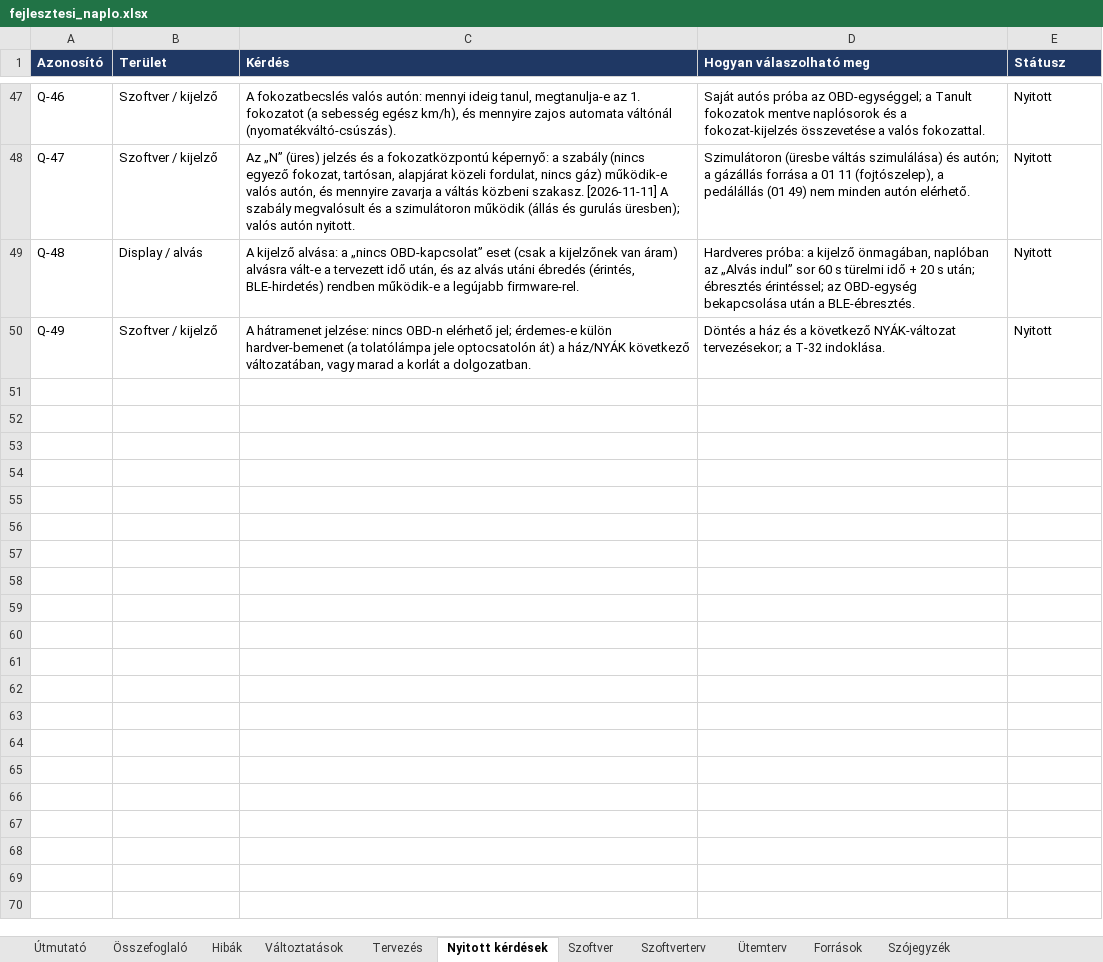
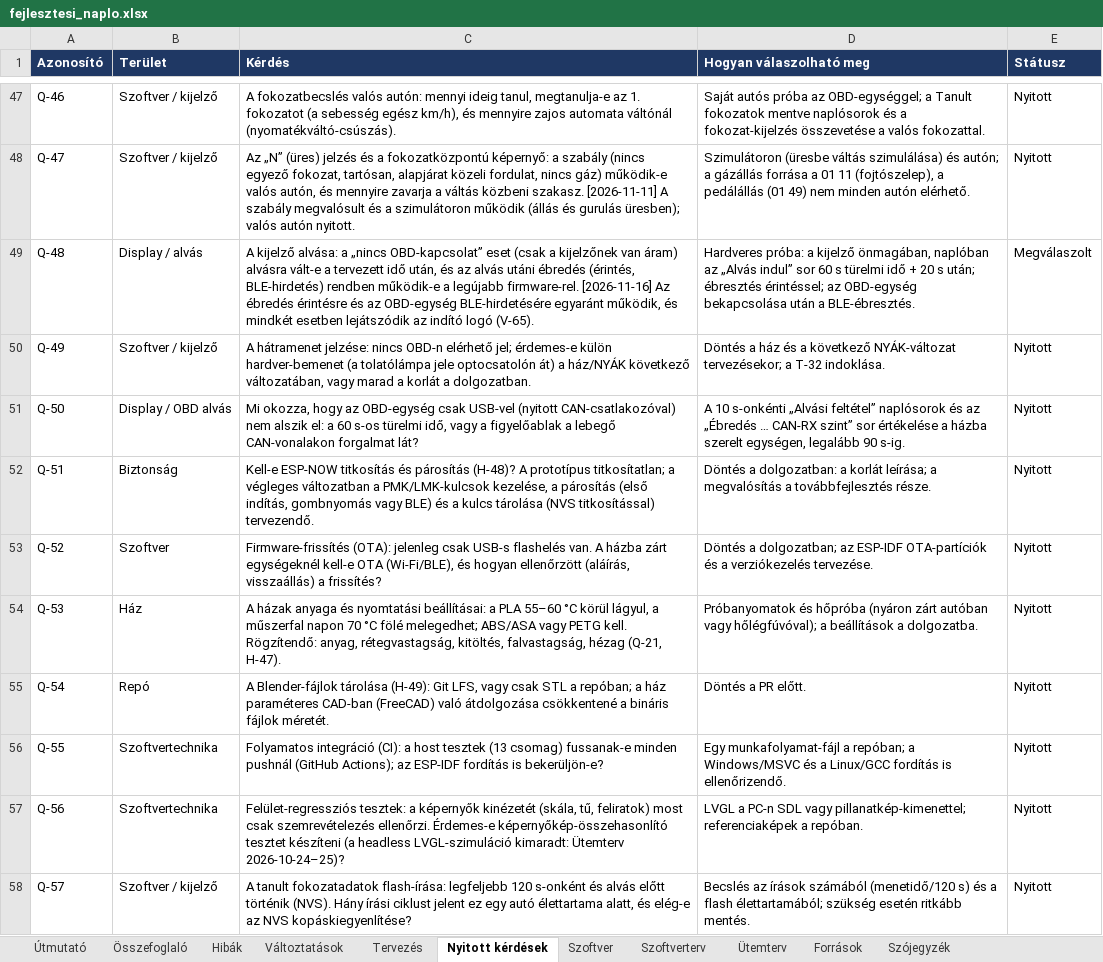
Before and after one commit to Turboblider55/Project_OpenGauge, an Excel workbook: docs/fejlesztesi_naplo.xlsx, sheet Nyitott kérdések, drawn as a sheet; only a part is shown, gaps mark what is left out; values as stored, in another font and other column widths than the file's, no borders; the diff covers the shown part only; the diff names each change by its address in the sheet, - before the commit and + after, or states it on an @@ line.

```diff
--- a/docs/fejlesztesi_naplo.xlsx (sheet Nyitott kérdések)
+++ b/docs/fejlesztesi_naplo.xlsx (sheet Nyitott kérdések)
-C49 (Kérdés): …legújabb firmware-rel.
+C49 (Kérdés): …legújabb firmware-rel. [2026-11-16] Az ébredés érintésre és az OBD-egység BLE-hirdetésére egyaránt működik, és mindkét esetben lejátszódik az indító logó (V-65).
-E49 (Státusz): Nyitott
+E49 (Státusz): Megválaszolt
+row 51: Q-50 | Display / OBD alvás | Mi okozza, hogy az OBD-egység csak USB-vel (nyitott CAN-csatlakozóval) nem alszik el: a 60 s-os türelmi idő, vagy a figyelőablak a lebegő CAN-vonalakon forgalmat lát? | A 10 s-onkénti „Alvási feltétel” naplósorok és az „Ébredés … CAN-RX szint” sor értékelése a házba szerelt egységen, legalább 90 s-ig. | Nyitott
+row 52: Q-51 | Biztonság | Kell-e ESP-NOW titkosítás és párosítás (H-48)? A prototípus titkosítatlan; a végleges változatban a PMK/LMK-kulcsok kezelése, a párosítás (első indítás, gombnyomás vagy BLE) és a kulcs tárolása (NVS titkosítással) tervezendő. | Döntés a dolgozatban: a korlát leírása; a megvalósítás a továbbfejlesztés része. | Nyitott
+row 53: Q-52 | Szoftver | Firmware-frissítés (OTA): jelenleg csak USB-s flashelés van. A házba zárt egységeknél kell-e OTA (Wi-Fi/BLE), és hogyan ellenőrzött (aláírás, visszaállás) a frissítés? | Döntés a dolgozatban; az ESP-IDF OTA-partíciók és a verziókezelés tervezése. | Nyitott
+row 54: Q-53 | Ház | A házak anyaga és nyomtatási beállításai: a PLA 55–60 °C körül lágyul, a műszerfal napon 70 °C fölé melegedhet; ABS/ASA vagy PETG kell. Rögzítendő: anyag, rétegvastagság, kitöltés, falvastagság, hézag (Q-21, H-47). | Próbanyomatok és hőpróba (nyáron zárt autóban vagy hőlégfúvóval); a beállítások a dolgozatba. | Nyitott
+row 55: Q-54 | Repó | A Blender-fájlok tárolása (H-49): Git LFS, vagy csak STL a repóban; a ház paraméteres CAD-ban (FreeCAD) való átdolgozása csökkentené a bináris fájlok méretét. | Döntés a PR előtt. | Nyitott
+row 56: Q-55 | Szoftvertechnika | Folyamatos integráció (CI): a host tesztek (13 csomag) fussanak-e minden pushnál (GitHub Actions); az ESP-IDF fordítás is bekerüljön-e? | Egy munkafolyamat-fájl a repóban; a Windows/MSVC és a Linux/GCC fordítás is ellenőrizendő. | Nyitott
+row 57: Q-56 | Szoftvertechnika | Felület-regressziós tesztek: a képernyők kinézetét (skála, tű, feliratok) most csak szemrevételezés ellenőrzi. Érdemes-e képernyőkép-összehasonlító tesztet készíteni (a headless LVGL-szimuláció kimaradt: Ütemterv 2026-10-24–25)? | LVGL a PC-n SDL vagy pillanatkép-kimenettel; referenciaképek a repóban. | Nyitott
+row 58: Q-57 | Szoftver / kijelző | A tanult fokozatadatok flash-írása: legfeljebb 120 s-onként és alvás előtt történik (NVS). Hány írási ciklust jelent ez egy autó élettartama alatt, és elég-e az NVS kopáskiegyenlítése? | Becslés az írások számából (menetidő/120 s) és a flash élettartamából; szükség esetén ritkább mentés. | Nyitott
```
Also changed, not shown: 9 added rows and 25 edited cells elsewhere in this sheet, sheet Hibák, sheet Változtatások, sheet Szoftver, sheet Ütemterv, 18 other files.
